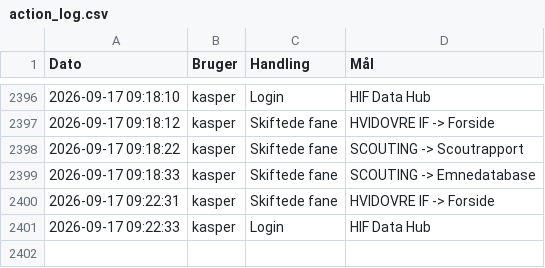
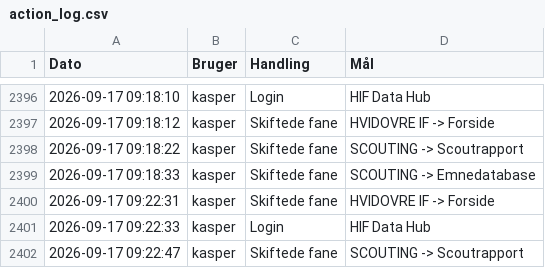
Before and after one commit to kamudinho/HIF-Data, a CSV file: data/action_log.csv, drawn as a sheet; only a part is shown, gaps mark what is left out; the diff names each change by its address in the sheet, - before the commit and + after, or states it on an @@ line.

Commit message:
Log update: kasper

```diff
--- a/data/action_log.csv
+++ b/data/action_log.csv
+row 2402: 2026-09-17 09:22:47 | kasper | Skiftede fane | SCOUTING -> Scoutrapport
```
